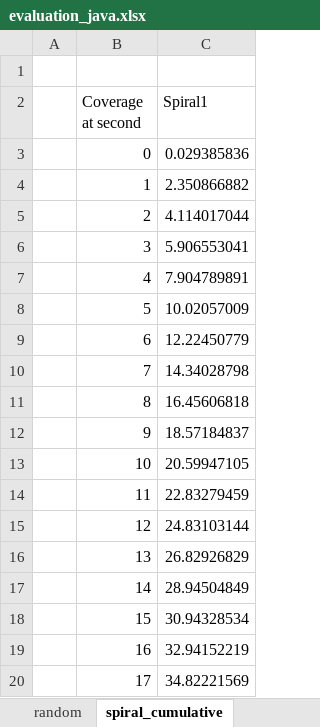
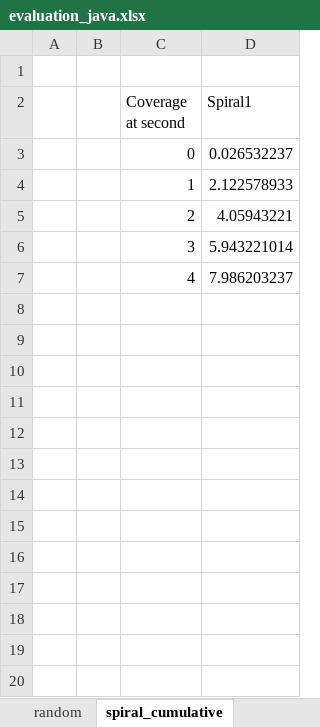
Before and after one commit to l3risch/VacuumCleaner, an Excel workbook: results/evaluation_java.xlsx, sheet spiral_cumulative, drawn as a sheet; only a part is shown; values as stored, in another font and other column widths than the file's, no borders; removed rows and columns are numbered as before the commit, all else as after; the diff covers the shown part only; the diff names each change by its address in the sheet, - before the commit and + after, or states it on an @@ line.

```diff
--- a/results/evaluation_java.xlsx (sheet spiral_cumulative)
+++ b/results/evaluation_java.xlsx (sheet spiral_cumulative)
+column B, empty
-D3 (Spiral1): 0.029385836
+D3 (Spiral1): 0.026532237
-D4 (Spiral1): 2.350866882
+D4 (Spiral1): 2.122578933
-D5 (Spiral1): 4.114017044
+D5 (Spiral1): 4.05943221
-D6 (Spiral1): 5.906553041
+D6 (Spiral1): 5.943221014
-D7 (Spiral1): 7.904789891
+D7 (Spiral1): 7.986203237
-row 8:  | 5 | 10.02057009
-row 9:  | 6 | 12.22450779
-row 10:  | 7 | 14.34028798
-row 11:  | 8 | 16.45606818
-row 12:  | 9 | 18.57184837
-row 13:  | 10 | 20.59947105
-row 14:  | 11 | 22.83279459
-row 15:  | 12 | 24.83103144
-row 16:  | 13 | 26.82926829
-row 17:  | 14 | 28.94504849
-row 18:  | 15 | 30.94328534
-row 19:  | 16 | 32.94152219
-row 20:  | 17 | 34.82221569
```
Also changed, not shown: 50 removed rows elsewhere in this sheet, sheet random_cumulative, sheet zigzag_cumulative, sheet zigzag, sheet spiral, sheet random, 19 other files.
